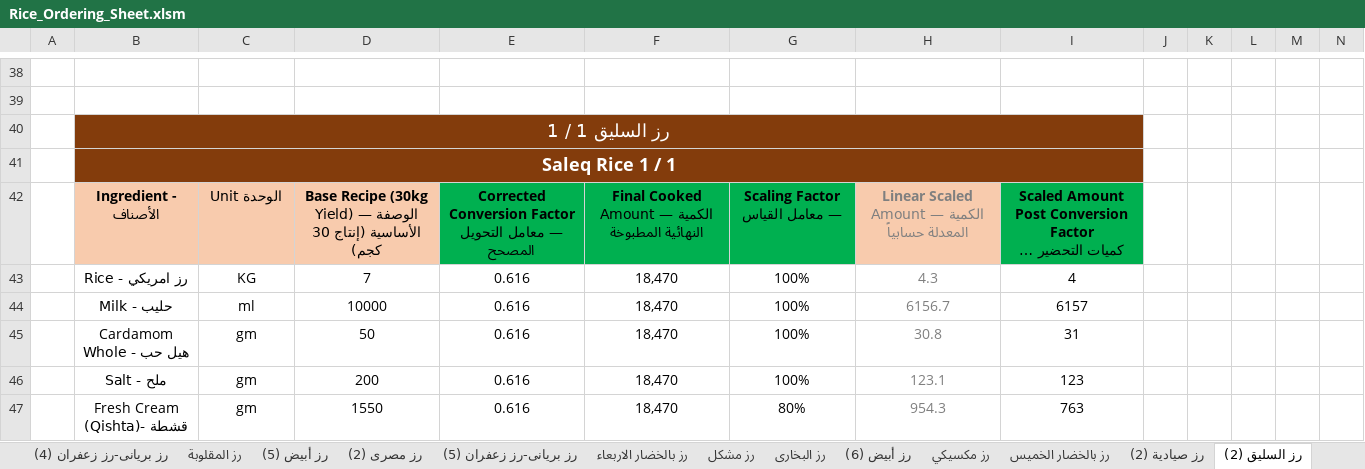
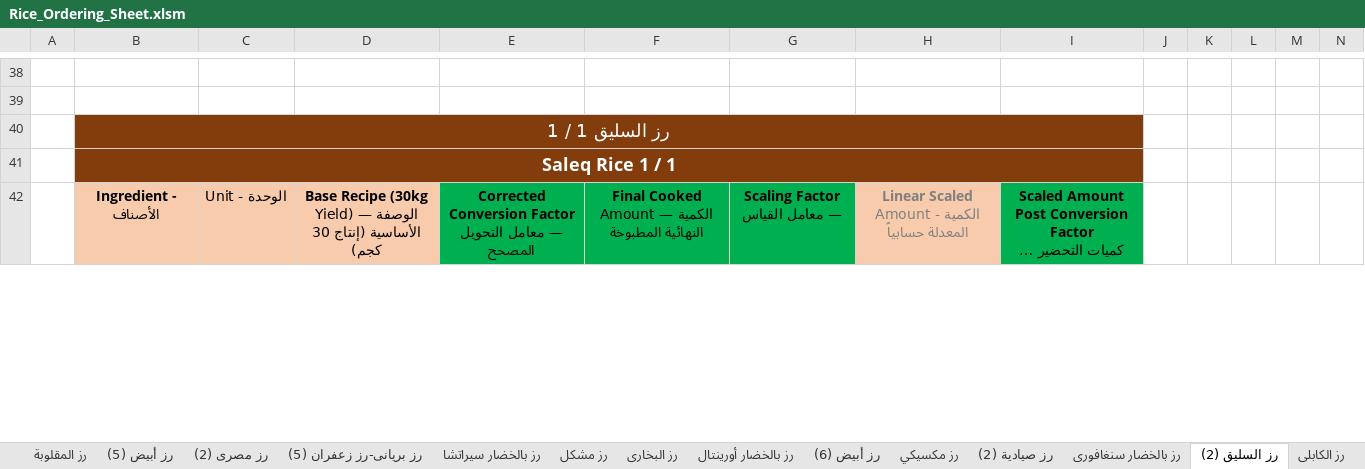
Before and after one commit to amirafathyd-hash/octa-food-backend, an Excel workbook: data/Rice_Ordering_Sheet.xlsm, sheet رز السليق (2), drawn as a sheet; only a part is shown, gaps mark what is left out; long unchanged cells end in …; values as stored, in another font and other column widths than the file's, no borders; removed rows and columns are numbered as before the commit, all else as after; rows hold the shown columns only; the diff covers the shown part only; the diff names each change by its address in the sheet, - before the commit and + after, or states it on an @@ line.

```diff
--- a/data/Rice_Ordering_Sheet.xlsm (sheet رز السليق (2))
+++ b/data/Rice_Ordering_Sheet.xlsm (sheet رز السليق (2))
-sheet tab: رز بالخضار الاربعاء
+sheet tab: رز بالخضار سيراتشا
-sheet tab: رز بالخضار الخميس
+sheet tab: رز بالخضار أورينتال
+sheet tab: رز بالخضار سنغافورى
@@ sheet tab order changed: رز المقلوبة | رز أبيض (5) | رز مصرى (2) | رز بريانى-رز زعفران (5) | رز بالخضار سيراتشا | رز مشكل | رز البخارى | رز بالخضار أورينتال | رز أبيض (6) | رز مكسيكي | رز صيادية (2) | رز بالخضار سنغافورى | رز السليق (2) | رز الكابلى @@
-C42: Unit الوحدة
+C42: Unit - الوحدة
-H42: Linear Scaled Amount — الكمية المعدلة حسابياً
+H42: Linear Scaled Amount - الكمية المعدلة حسابياً
-row 43:  | Rice - رز امريكي | KG | 7 | 0.616 | 18,470 | 100% | 4.3 | 4
-row 44:  | Milk - حليب | ml | 10000 | 0.616 | 18,470 | 100% | 6156.7 | 6157
-row 45:  | Cardamom Whole - هيل حب | gm | 50 | 0.616 | 18,470 | 100% | 30.8 | 31
-row 46:  | Salt - ملح | gm | 200 | 0.616 | 18,470 | 100% | 123.1 | 123
-row 47:  | Fresh Cream (Qishta)- قشطة | gm | 1550 | 0.616 | 18,470 | 80% | 954.3 | 763
```
Also changed, not shown: 7 added rows, 2 removed rows and 40 edited cells elsewhere in this sheet, sheet Ordering, sheet رز كبسه, sheet رز بالخضار سيراتشا, sheet رز صيادية, sheet رز السليق, sheet رز بريانى-رز زعفران (5), 24 more sheets, charts or pictures.
